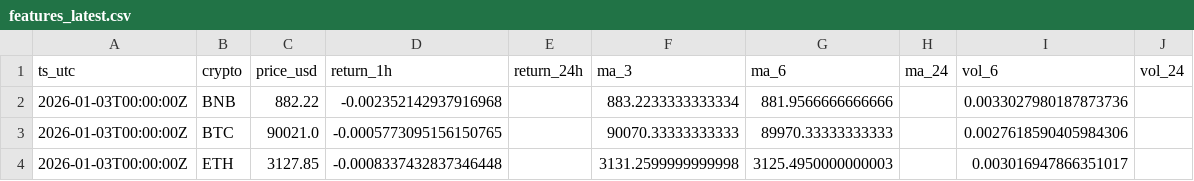
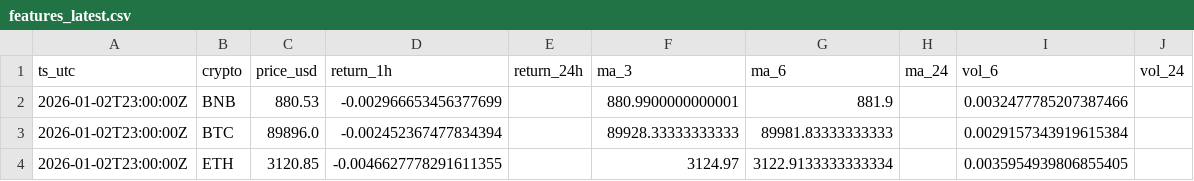
Before and after one commit to gertidokaj/crypto-sentiment-forecasting, a CSV file: data/live/features_latest.csv, drawn as a sheet.

```diff
--- a/data/live/features_latest.csv
+++ b/data/live/features_latest.csv
@@ -1,4 +1,4 @@
 ts_utc,crypto,price_usd,return_1h,return_24h,ma_3,ma_6,ma_24,vol_6,vol_24
-2026-01-03T00:00:00Z,BNB,882.22,-0.002352142937916968,,883.2233333333334,881.9566666666666,,0.0033027980187873736,
-2026-01-03T00:00:00Z,BTC,90021.0,-0.0005773095156150765,,90070.33333333333,89970.33333333333,,0.0027618590405984306,
-2026-01-03T00:00:00Z,ETH,3127.85,-0.0008337432837346448,,3131.2599999999998,3125.4950000000003,,0.003016947866351017,
+2026-01-02T23:00:00Z,BNB,880.53,-0.002966653456377699,,880.9900000000001,881.9,,0.0032477785207387466,
+2026-01-02T23:00:00Z,BTC,89896.0,-0.002452367477834394,,89928.33333333333,89981.83333333333,,0.0029157343919615384,
+2026-01-02T23:00:00Z,ETH,3120.85,-0.0046627778291611355,,3124.97,3122.9133333333334,,0.0035954939806855405,
```
Also changed, not shown: data/live/market_latest.csv, data/live/news_history.csv, 6 other files.
